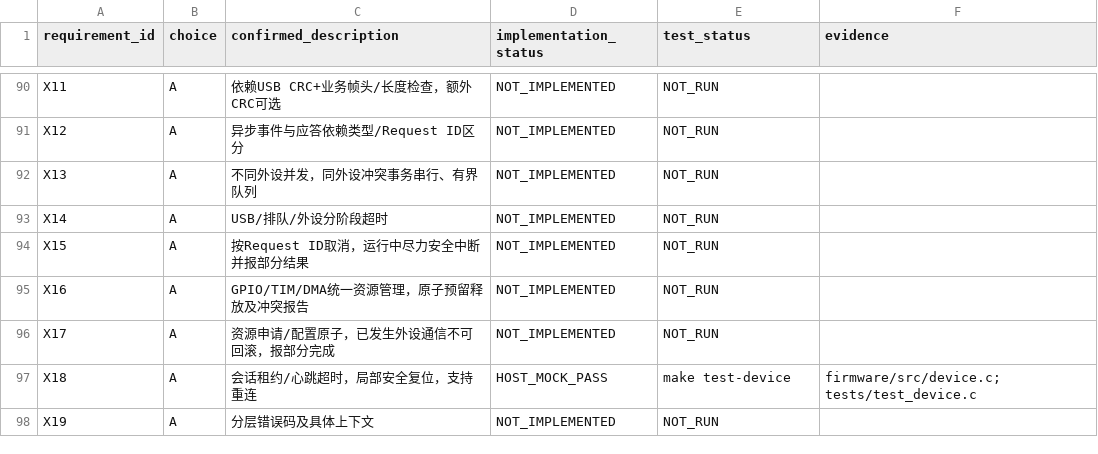
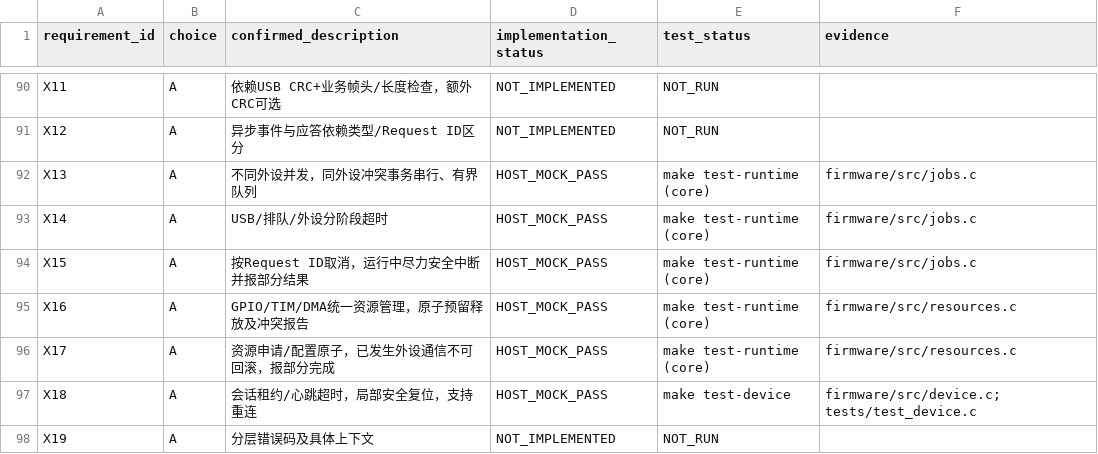
Before and after one commit to Pusoooy/USB2Box, a CSV file: schemas/requirements_trace.csv, drawn as a sheet; only a part is shown, gaps mark what is left out.

Commit message:
M3: add atomic resource reservations and bounded job scheduler

```diff
--- a/schemas/requirements_trace.csv
+++ b/schemas/requirements_trace.csv
@@ -91,7 +91,7 @@
 "X12","A","异步事件与应答依赖类型/Request ID区分","NOT_IMPLEMENTED","NOT_RUN",""
-"X13","A","不同外设并发，同外设冲突事务串行、有界队列","NOT_IMPLEMENTED","NOT_RUN",""
-"X14","A","USB/排队/外设分阶段超时","NOT_IMPLEMENTED","NOT_RUN",""
-"X15","A","按Request ID取消，运行中尽力安全中断并报部分结果","NOT_IMPLEMENTED","NOT_RUN",""
-"X16","A","GPIO/TIM/DMA统一资源管理，原子预留释放及冲突报告","NOT_IMPLEMENTED","NOT_RUN",""
-"X17","A","资源申请/配置原子，已发生外设通信不可回滚，报部分完成","NOT_IMPLEMENTED","NOT_RUN",""
+"X13","A","不同外设并发，同外设冲突事务串行、有界队列","HOST_MOCK_PASS","make test-runtime (core)","firmware/src/jobs.c"
+"X14","A","USB/排队/外设分阶段超时","HOST_MOCK_PASS","make test-runtime (core)","firmware/src/jobs.c"
+"X15","A","按Request ID取消，运行中尽力安全中断并报部分结果","HOST_MOCK_PASS","make test-runtime (core)","firmware/src/jobs.c"
+"X16","A","GPIO/TIM/DMA统一资源管理，原子预留释放及冲突报告","HOST_MOCK_PASS","make test-runtime (core)","firmware/src/resources.c"
+"X17","A","资源申请/配置原子，已发生外设通信不可回滚，报部分完成","HOST_MOCK_PASS","make test-runtime (core)","firmware/src/resources.c"
 "X18","A","会话租约/心跳超时，局部安全复位，支持重连","HOST_MOCK_PASS","make test-device","firmware/src/device.c; tests/test_device.c"
```
Also changed, not shown: 11 other files.
